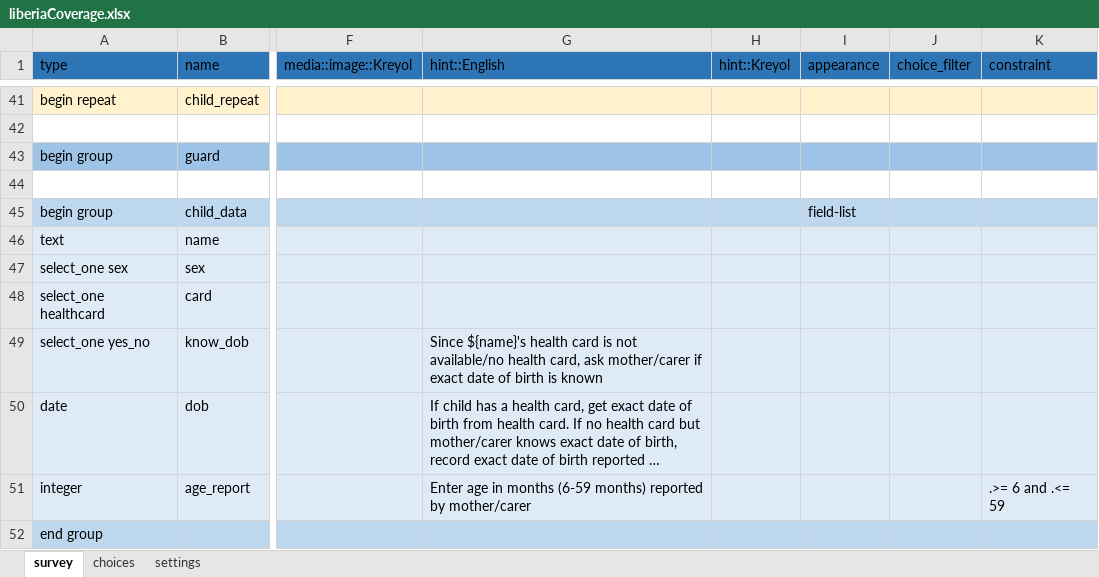
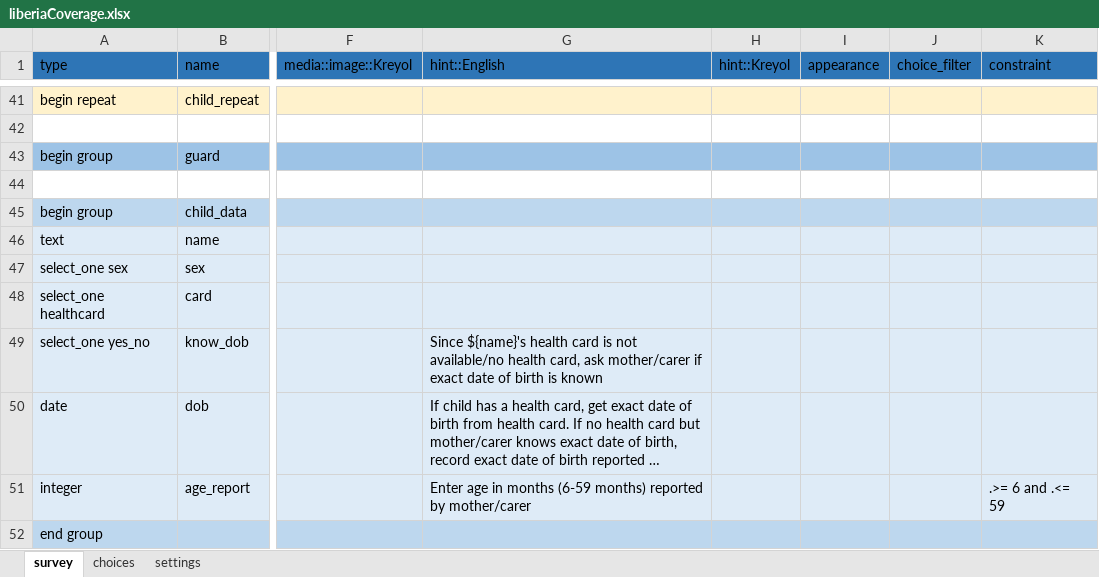
Before and after one commit to validmeasures/liberiaS3Mforms, an Excel workbook: liberiaCoverage.xlsx, sheet survey, drawn as a sheet; only a part is shown, gaps mark what is left out; long unchanged cells end in …; values as stored, in another font and other column widths than the file's, no borders; the diff names each change by its address in the sheet, - before the commit and + after, or states it on an @@ line.

Commit message:
update liberiaCoverage forms

```diff
--- a/liberiaCoverage.xlsx (sheet survey)
+++ b/liberiaCoverage.xlsx (sheet survey)
-I45 (appearance): field-list
+I45 (appearance): (empty)
```
Also changed, not shown: 1 other file.
